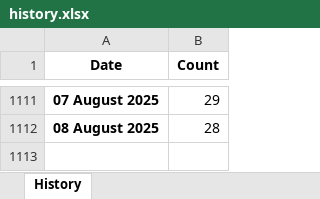
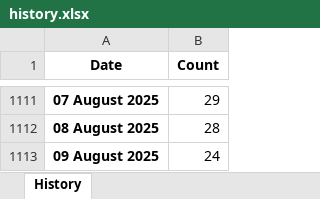
Before and after one commit to ducky4life/puree-fork, an Excel workbook: data/history.xlsx, sheet History, drawn as a sheet; only a part is shown, gaps mark what is left out; values as stored, in another font and other column widths than the file's, no borders; the diff names each change by its address in the sheet, - before the commit and + after, or states it on an @@ line.

```diff
--- a/data/history.xlsx (sheet History)
+++ b/data/history.xlsx (sheet History)
+row 1113: 09 August 2025 | 24
```
Also changed, not shown: 3 other files.
